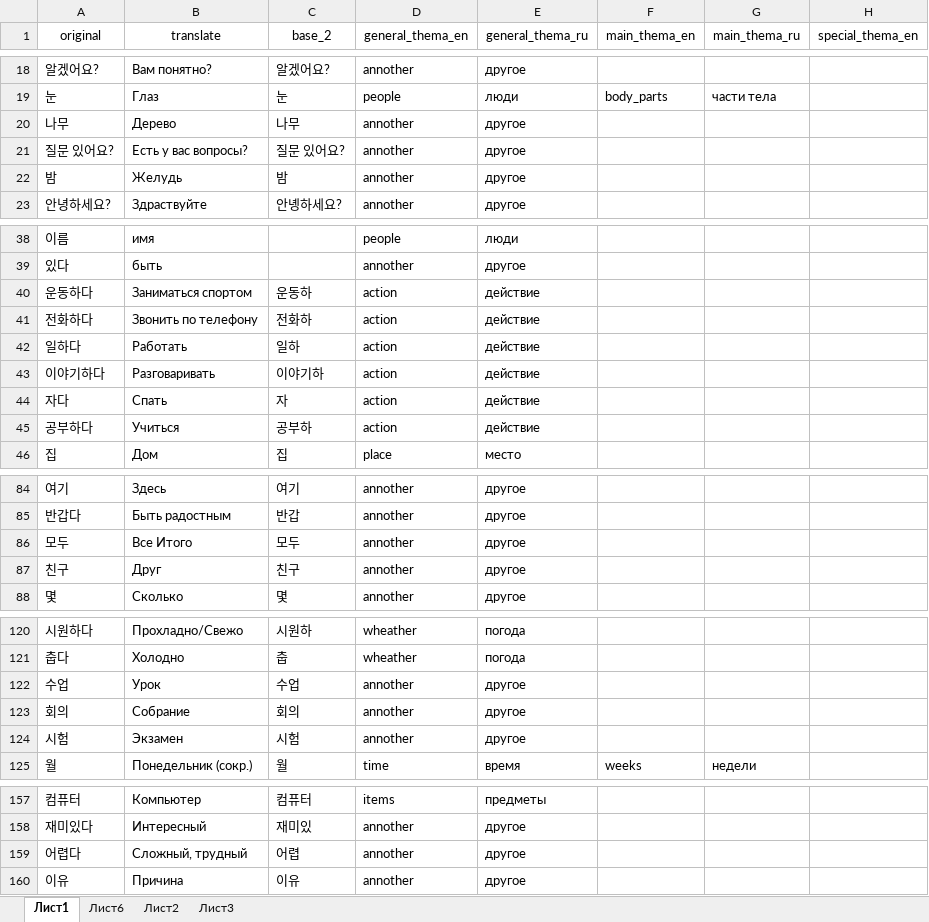
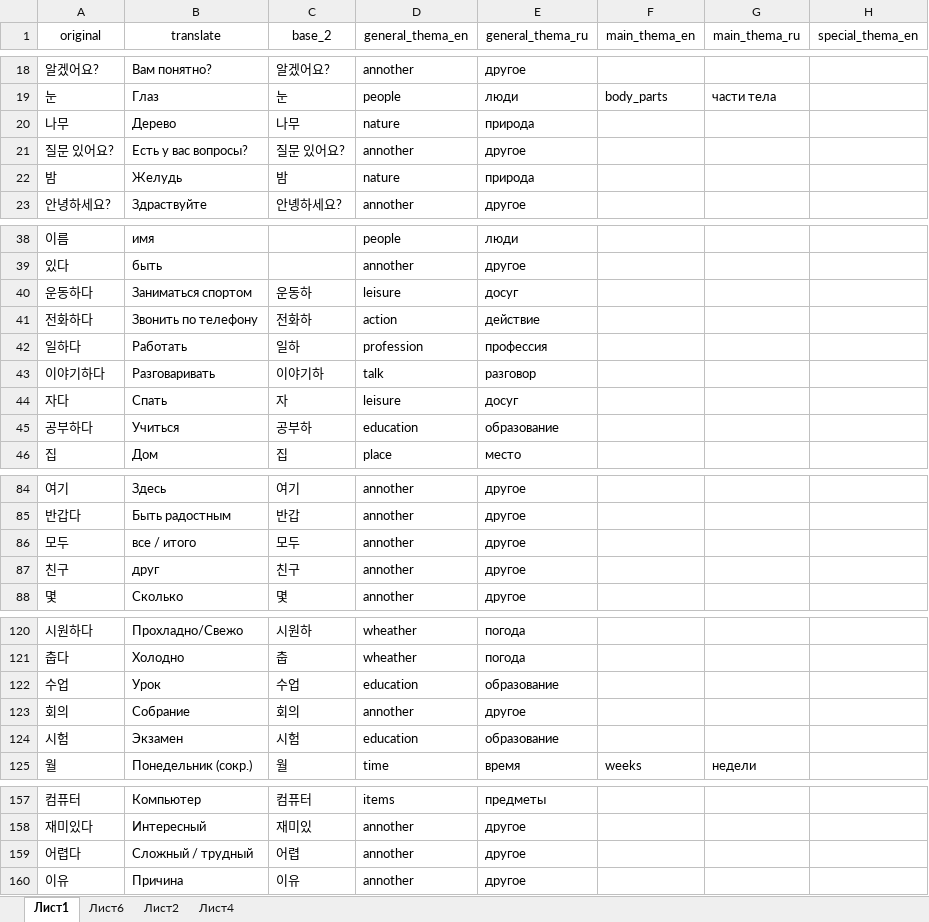
Before and after one commit to zinchuk0480/korean, an Excel workbook: static/word_db.xlsx, sheet Лист1, drawn as a sheet; only a part is shown, gaps mark what is left out; values as stored, in another font and other column widths than the file's, no borders; conditional formats not drawn; the diff covers the shown part only; the diff names each change by its address in the sheet, - before the commit and + after, or states it on an @@ line.

```diff
--- a/static/word_db.xlsx (sheet Лист1)
+++ b/static/word_db.xlsx (sheet Лист1)
-sheet tab: Лист3
+sheet tab: Лист4
-D20 (general_thema_en): annother
+D20 (general_thema_en): nature
-E20 (general_thema_ru): другое
+E20 (general_thema_ru): природа
-D22 (general_thema_en): annother
+D22 (general_thema_en): nature
-E22 (general_thema_ru): другое
+E22 (general_thema_ru): природа
-D40 (general_thema_en): action
+D40 (general_thema_en): leisure
-E40 (general_thema_ru): действие
+E40 (general_thema_ru): досуг
-D42 (general_thema_en): action
+D42 (general_thema_en): profession
-E42 (general_thema_ru): действие
+E42 (general_thema_ru): профессия
-D43 (general_thema_en): action
+D43 (general_thema_en): talk
-E43 (general_thema_ru): действие
+E43 (general_thema_ru): разговор
-D44 (general_thema_en): action
+D44 (general_thema_en): leisure
-E44 (general_thema_ru): действие
+E44 (general_thema_ru): досуг
-D45 (general_thema_en): action
+D45 (general_thema_en): education
-E45 (general_thema_ru): действие
+E45 (general_thema_ru): образование
-B86 (translate): Все Итого
+B86 (translate): все / итого
-B87 (translate): Друг
+B87 (translate): друг
-D122 (general_thema_en): annother
+D122 (general_thema_en): education
-E122 (general_thema_ru): другое
+E122 (general_thema_ru): образование
-D124 (general_thema_en): annother
+D124 (general_thema_en): education
-E124 (general_thema_ru): другое
+E124 (general_thema_ru): образование
-B159 (translate): Сложный, трудный
+B159 (translate): Сложный / трудный
```
Also changed, not shown: 70 added rows and 1 edited cell elsewhere in this sheet, 1 other file.
